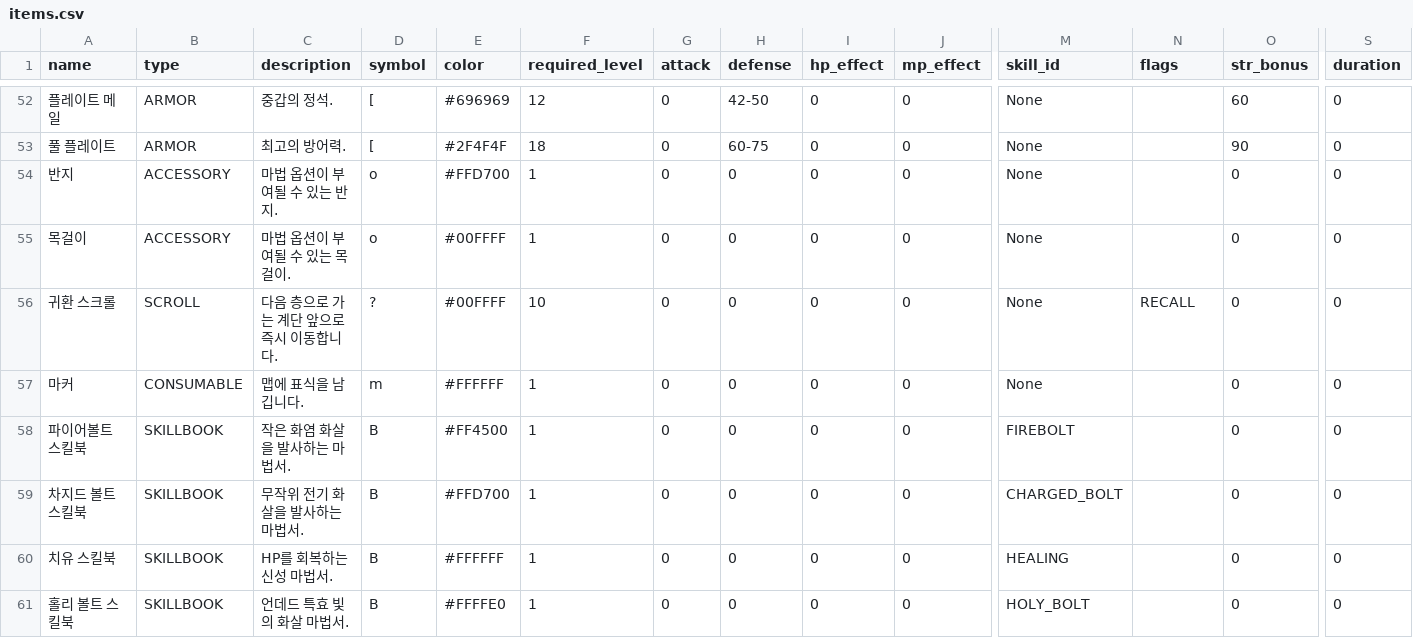
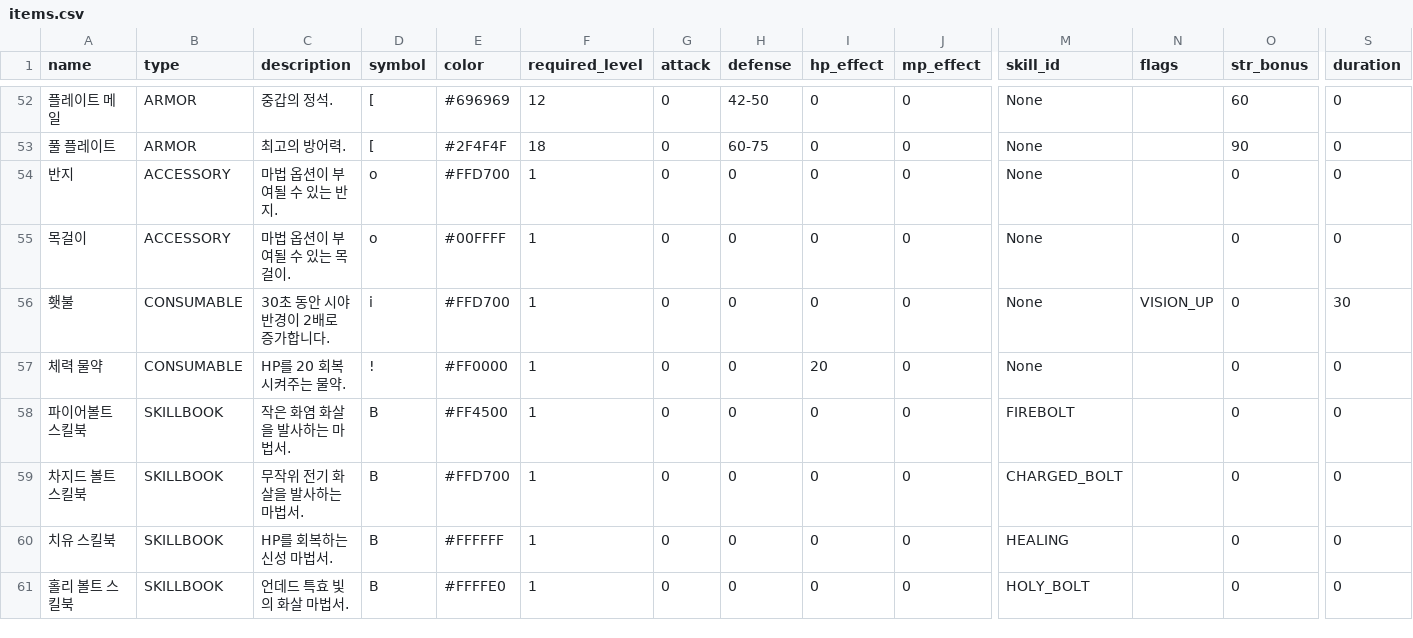
Before and after one commit to dogsinatas29/dungeon, a CSV file: data/items.csv, drawn as a sheet; only a part is shown, gaps mark what is left out; the diff names each change by its address in the sheet, - before the commit and + after, or states it on an @@ line.

Commit message:
fix: Add missing torch item for Rogue starting equipment
- Add 횃불 (Torch) item with VISION_UP flag
- 30 second duration, doubles vision radius
- Required for Rogue class starting items

```diff
--- a/data/items.csv
+++ b/data/items.csv
-A56 (name): 귀환 스크롤
+A56 (name): 횃불
-B56 (type): SCROLL
+B56 (type): CONSUMABLE
-C56 (description): 다음 층으로 가는 계단 앞으로 즉시 이동합니다.
+C56 (description): 30초 동안 시야 반경이 2배로 증가합니다.
-D56 (symbol): ?
+D56 (symbol): i
-E56 (color): #00FFFF
+E56 (color): #FFD700
-F56 (required_level): 10
+F56 (required_level): 1
-N56 (flags): RECALL
+N56 (flags): VISION_UP
-S56 (duration): 0
+S56 (duration): 30
-A57 (name): 마커
+A57 (name): 체력 물약
-C57 (description): 맵에 표식을 남깁니다.
+C57 (description): HP를 20 회복시켜주는 물약.
-D57 (symbol): m
+D57 (symbol): !
-E57 (color): #FFFFFF
+E57 (color): #FF0000
-I57 (hp_effect): 0
+I57 (hp_effect): 20
```
